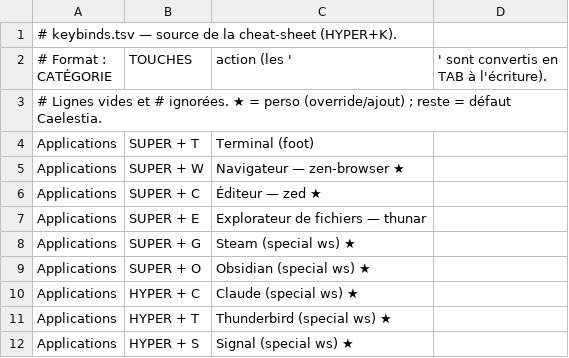
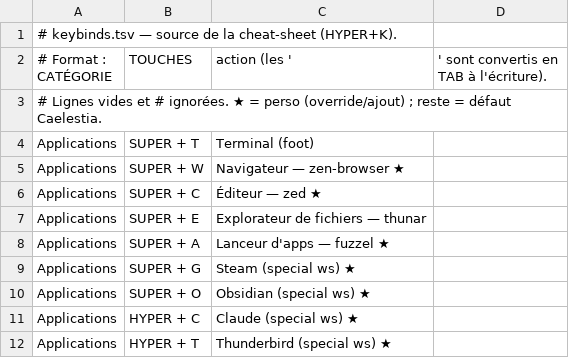
Before and after one commit to CantonyEddy/caelestia-perso, a TSV file: scripts/keybinds.tsv, drawn as a sheet; only a part is shown; the shorter side is filled out with more unchanged rows; the diff names each change by its address in the sheet, - before the commit and + after, or states it on an @@ line.

```diff
--- a/scripts/keybinds.tsv
+++ b/scripts/keybinds.tsv
+row 8: Applications | SUPER + A | Lanceur d'apps — fuzzel ★
```
Also changed, not shown: 2 other files.
